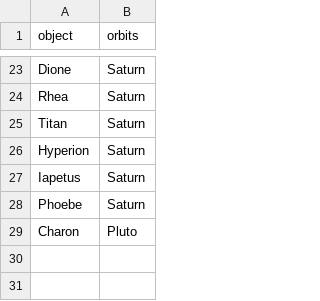
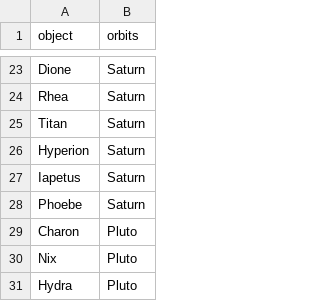
Before and after one commit to mburger-stsci/nexoclom, a CSV file: nexoclom/data/SolarSystemContents.csv, drawn as a sheet; only a part is shown, gaps mark what is left out; the diff names each change by its address in the sheet, - before the commit and + after, or states it on an @@ line.

```diff
--- a/nexoclom/data/SolarSystemContents.csv
+++ b/nexoclom/data/SolarSystemContents.csv
+row 30: Nix | Pluto
+row 31: Hydra | Pluto
```
Also changed, not shown: 36 other files.
